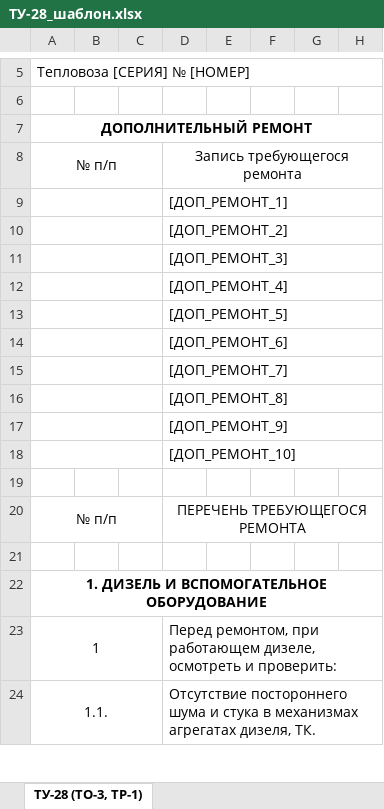
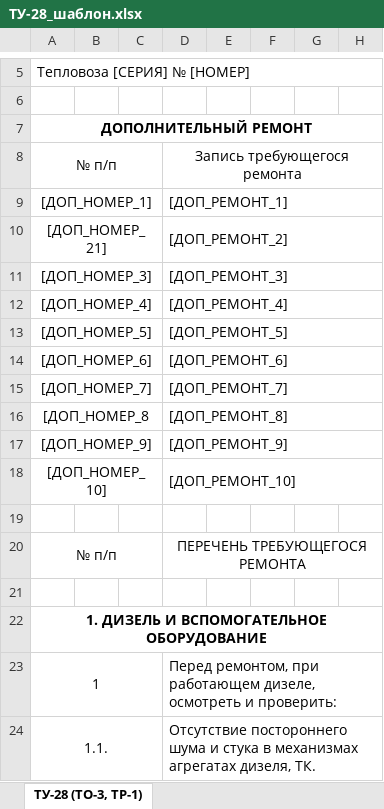
Before and after one commit to Tal-Rash/rtps, an Excel workbook: web_grafik_ppr/ТУ-28_шаблон.xlsx, sheet ТУ-28 (ТО-3, ТР-1), drawn as a sheet; only a part is shown, gaps mark what is left out; values as stored, in another font and other column widths than the file's, no borders; table styles not drawn; the diff names each change by its address in the sheet, - before the commit and + after, or states it on an @@ line.

Commit message:
Update ТУ-28 template with ДОП_НОМЕР tags

```diff
--- a/web_grafik_ppr/ТУ-28_шаблон.xlsx (sheet ТУ-28 (ТО-3, ТР-1))
+++ b/web_grafik_ppr/ТУ-28_шаблон.xlsx (sheet ТУ-28 (ТО-3, ТР-1))
-A9: (empty)
+A9: [ДОП_НОМЕР_1]
-A10: (empty)
+A10: [ДОП_НОМЕР_21]
-A11: (empty)
+A11: [ДОП_НОМЕР_3]
-A12: (empty)
+A12: [ДОП_НОМЕР_4]
-A13: (empty)
+A13: [ДОП_НОМЕР_5]
-A14: (empty)
+A14: [ДОП_НОМЕР_6]
-A15: (empty)
+A15: [ДОП_НОМЕР_7]
-A16: (empty)
+A16: [ДОП_НОМЕР_8
-A17: (empty)
+A17: [ДОП_НОМЕР_9]
-A18: (empty)
+A18: [ДОП_НОМЕР_10]
```
